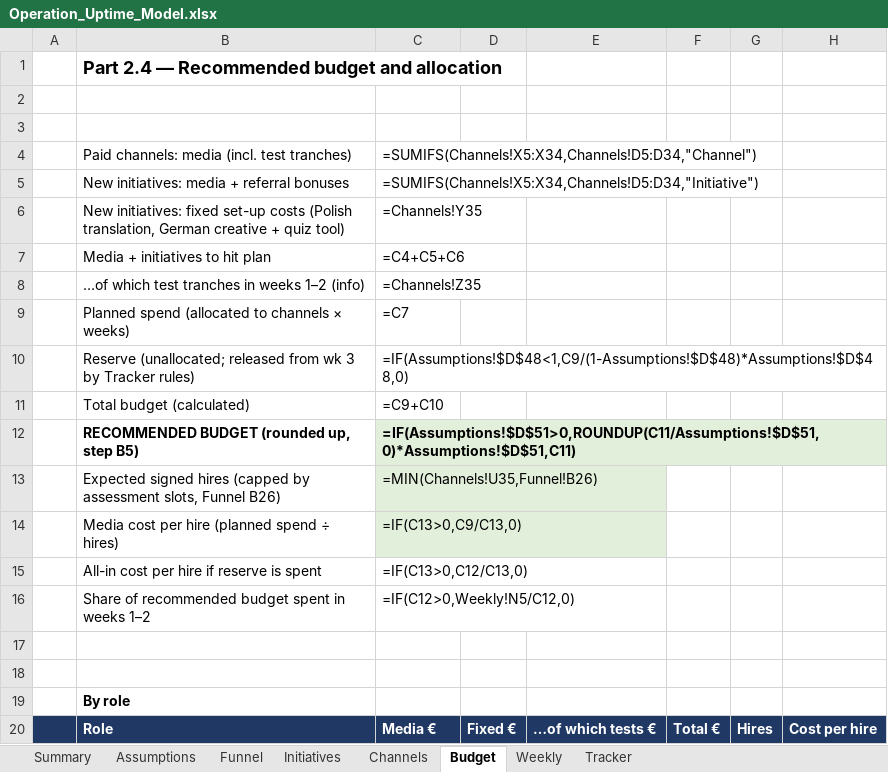
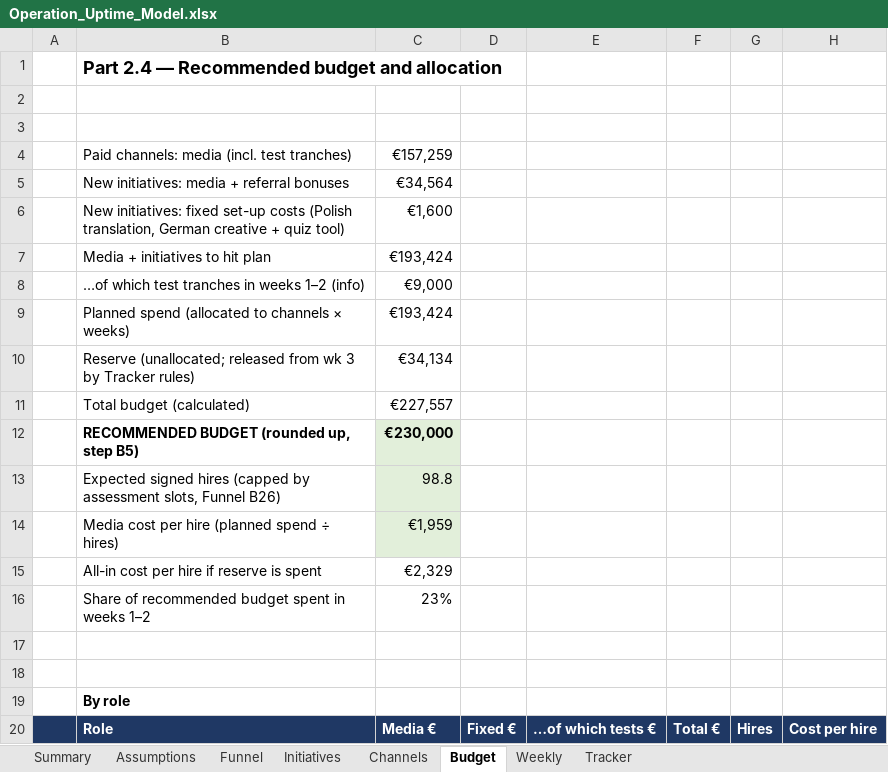
Before and after one commit to Anurag160596/haystack, an Excel workbook: operation_uptime/Operation_Uptime_Model.xlsx, sheet Budget, drawn as a sheet; only a part is shown; values as stored, in another font and other column widths than the file's, no borders; formulas without a stored value are shown as written; 1 other sheet too large or unreadable and not compared; the diff covers the shown part only; the diff names each change by its address in the sheet, - before the commit and + after, or states it on an @@ line.

```diff
--- a/operation_uptime/Operation_Uptime_Model.xlsx (sheet Budget)
+++ b/operation_uptime/Operation_Uptime_Model.xlsx (sheet Budget)
-C4: =SUMIFS(Channels!X5:X34,Channels!D5:D34,"Channel")
+C4: €157,259
-C5: =SUMIFS(Channels!X5:X34,Channels!D5:D34,"Initiative")
+C5: €34,564
-C6: =Channels!Y35
+C6: €1,600
-C7: =C4+C5+C6
+C7: €193,424
-C8: =Channels!Z35
+C8: €9,000
-C9: =C7
+C9: €193,424
-C10: =IF(Assumptions!$D$48<1,C9/(1-Assumptions!$D$48)*Assumptions!$D$48,0)
+C10: €34,134
-C11: =C9+C10
+C11: €227,557
-C12: =IF(Assumptions!$D$51>0,ROUNDUP(C11/Assumptions!$D$51,0)*Assumptions!$D$51,C11)
+C12: €230,000
-C13: =MIN(Channels!U35,Funnel!B26)
+C13: 98.8
-C14: =IF(C13>0,C9/C13,0)
+C14: €1,959
-C15: =IF(C13>0,C12/C13,0)
+C15: €2,329
-C16: =IF(C12>0,Weekly!N5/C12,0)
+C16: 23%
```
Also changed, not shown: 32 added rows, 32 removed rows and 2 edited cells elsewhere in this sheet, sheet Channels, sheet Tracker, sheet Weekly, sheet Funnel, sheet Assumptions, sheet Initiatives, hidden cells.
